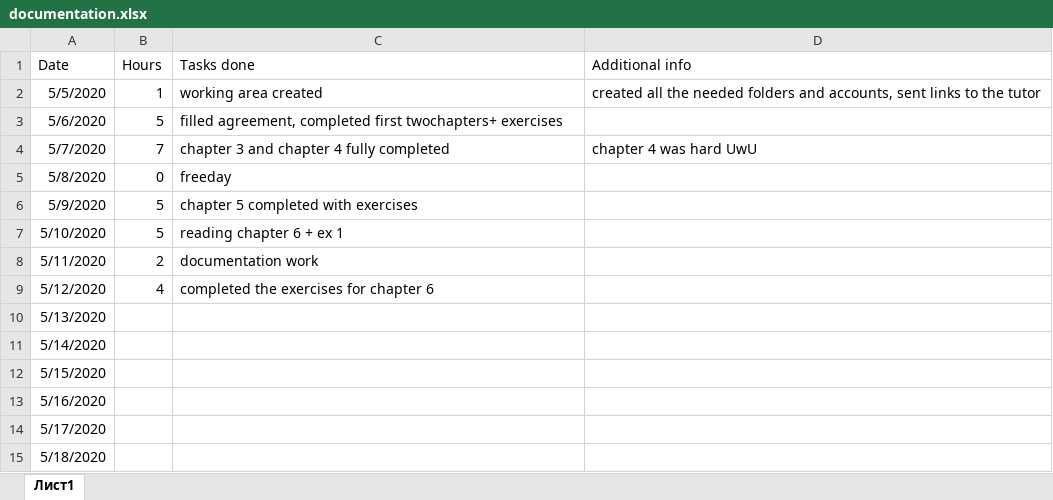
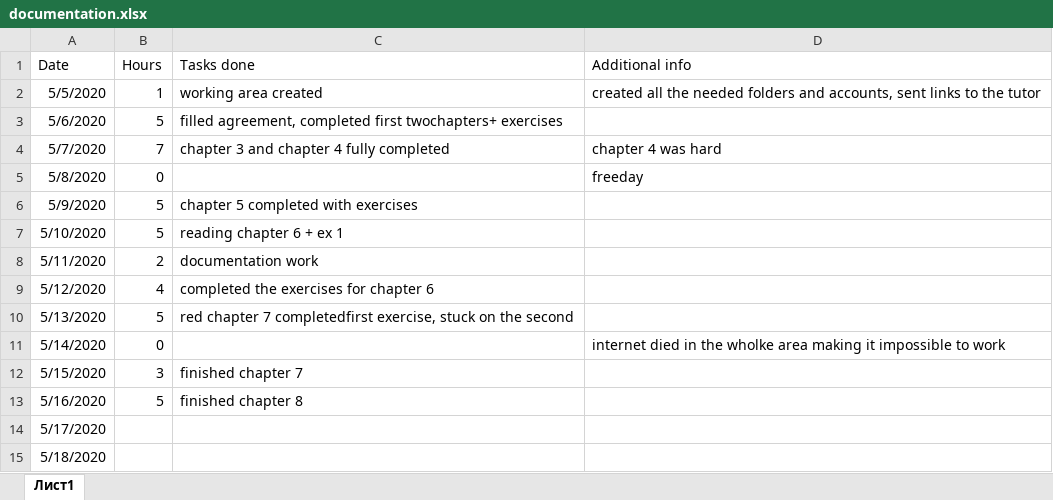
Before and after one commit to Dmitrii-Weaver/SummerProject2020DmitriiWeaver, an Excel workbook: documentation.xlsx, sheet Лист1, drawn as a sheet; only a part is shown; values as stored, in another font and other column widths than the file's, no borders; the diff names each change by its address in the sheet, - before the commit and + after, or states it on an @@ line.

```diff
--- a/documentation.xlsx (sheet Лист1)
+++ b/documentation.xlsx (sheet Лист1)
-D4 (Additional info): chapter 4 was hard UwU
+D4 (Additional info): chapter 4 was hard
-C5 (Tasks done): freeday
+C5 (Tasks done): (empty)
-D5 (Additional info): (empty)
+D5 (Additional info): freeday
-B10 (Hours): (empty)
+B10 (Hours): 5
-C10 (Tasks done): (empty)
+C10 (Tasks done): red chapter 7 completedfirst exercise, stuck on the second
-B11 (Hours): (empty)
+B11 (Hours): 0
-D11 (Additional info): (empty)
+D11 (Additional info): internet died in the wholke area making it impossible to work
-B12 (Hours): (empty)
+B12 (Hours): 3
-C12 (Tasks done): (empty)
+C12 (Tasks done): finished chapter 7
-B13 (Hours): (empty)
+B13 (Hours): 5
-C13 (Tasks done): (empty)
+C13 (Tasks done): finished chapter 8
```
Also changed, not shown: 6 other files.
